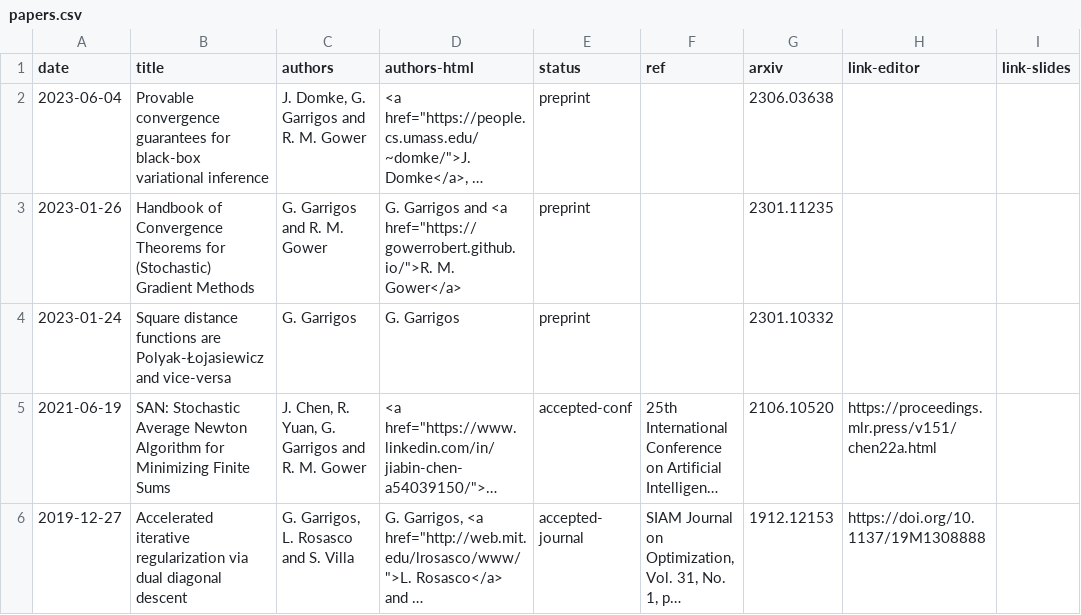
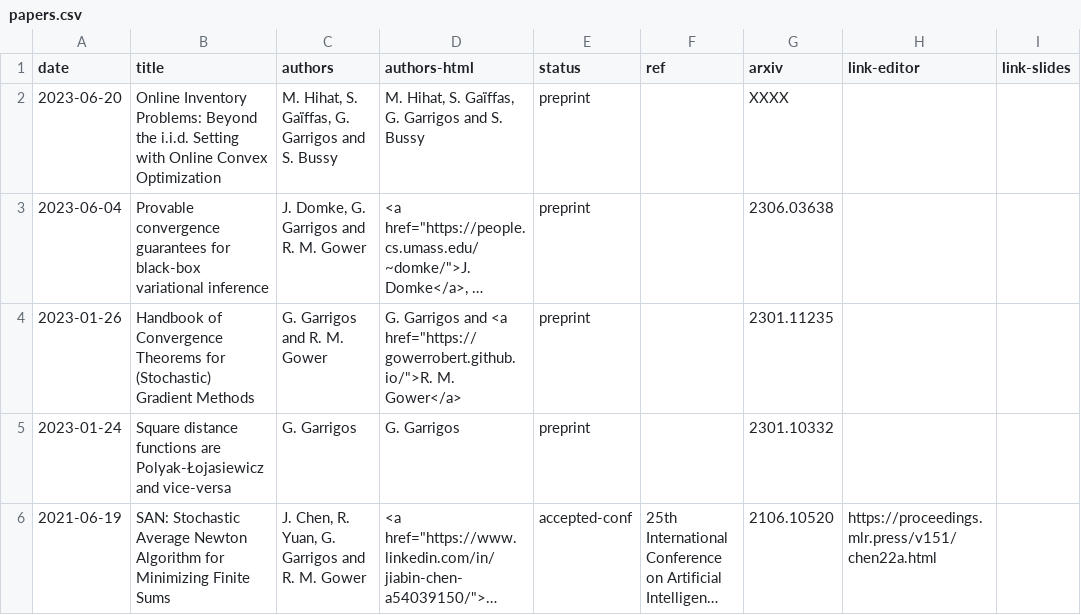
Before and after one commit to Guillaume-Garrigos/guillaume-garrigos.github.io, a CSV file: _data/papers.csv, drawn as a sheet; only a part is shown; the shorter side is filled out with more unchanged rows; long unchanged cells end in …; the diff names each change by its address in the sheet, - before the commit and + after, or states it on an @@ line.

Commit message:
add paper massil (non complete)

```diff
--- a/_data/papers.csv
+++ b/_data/papers.csv
+row 2: 2023-06-20 | Online Inventory Problems: Beyond the i.i.d. Setting with Online Convex Optimization | M. Hihat, S. Gaïffas, G. Garrigos and S. Bussy | M. Hihat, S. Gaïffas, G. Garrigos and S. Bussy | preprint |  | XXXX
```
